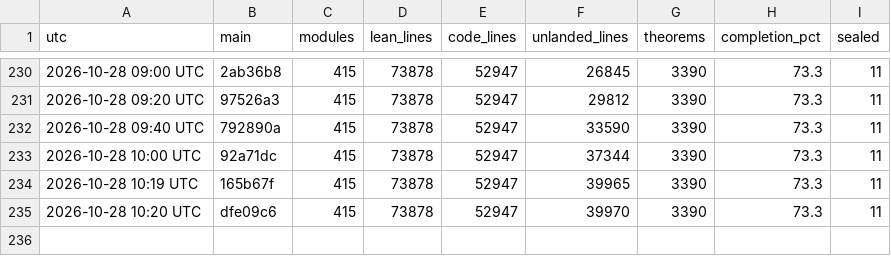
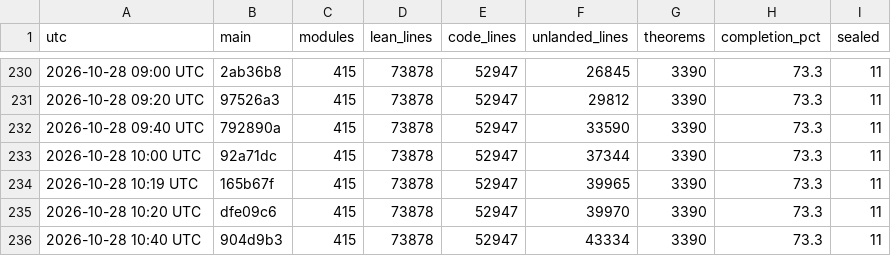
Before and after one commit to scottnarmstrong/KAM-dev, a CSV file: docs/campaign/history.csv, drawn as a sheet; only a part is shown, gaps mark what is left out; the diff names each change by its address in the sheet, - before the commit and + after, or states it on an @@ line.

```diff
--- a/docs/campaign/history.csv
+++ b/docs/campaign/history.csv
+row 236: 2026-10-28 10:40 UTC | 904d9b3 | 415 | 73878 | 52947 | 43334 | 3390 | 73.3 | 11
```
Also changed, not shown: 1 other file.
